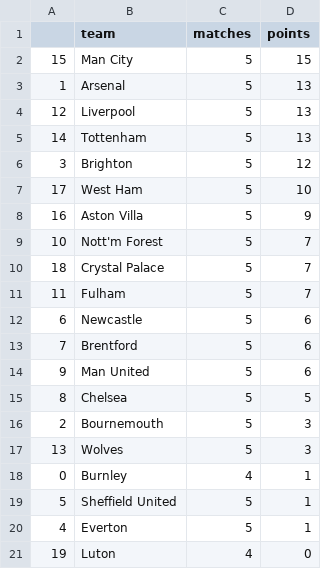
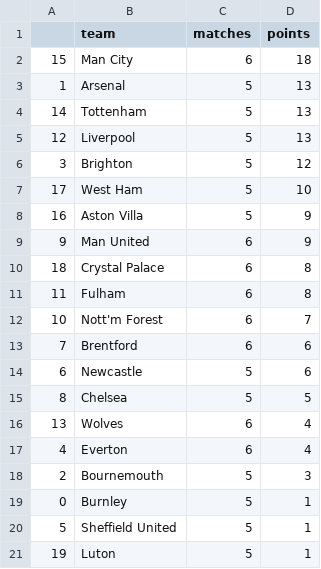
Before and after one commit to AndresNavarrete/football_predictor, a CSV file: data/forecast/current_standings.csv, drawn as a sheet.

```diff
--- a/data/forecast/current_standings.csv
+++ b/data/forecast/current_standings.csv
@@ -1,6 +1,6 @@
 ,team,matches,points
-15,Man City,5,15
+15,Man City,6,18
 1,Arsenal,5,13
+14,Tottenham,5,13
 12,Liverpool,5,13
-14,Tottenham,5,13
 3,Brighton,5,12
@@ -8,14 +8,14 @@
 16,Aston Villa,5,9
-10,Nott'm Forest,5,7
-18,Crystal Palace,5,7
-11,Fulham,5,7
+9,Man United,6,9
+18,Crystal Palace,6,8
+11,Fulham,6,8
+10,Nott'm Forest,6,7
+7,Brentford,6,6
 6,Newcastle,5,6
-7,Brentford,5,6
-9,Man United,5,6
 8,Chelsea,5,5
+13,Wolves,6,4
+4,Everton,6,4
 2,Bournemouth,5,3
-13,Wolves,5,3
-0,Burnley,4,1
+0,Burnley,5,1
 5,Sheffield United,5,1
-4,Everton,5,1
-19,Luton,4,0
+19,Luton,5,1
```
Also changed, not shown: data/forecast/standings.csv, data/ml/fixture.csv, 2 other files.
